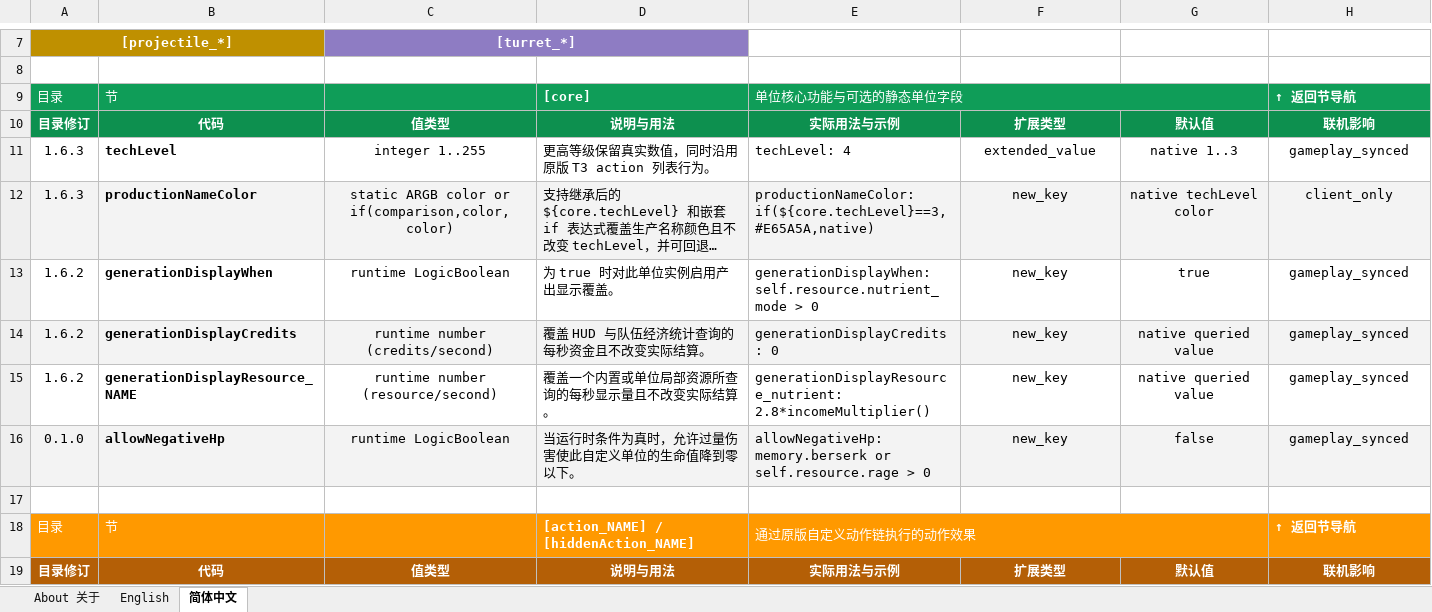
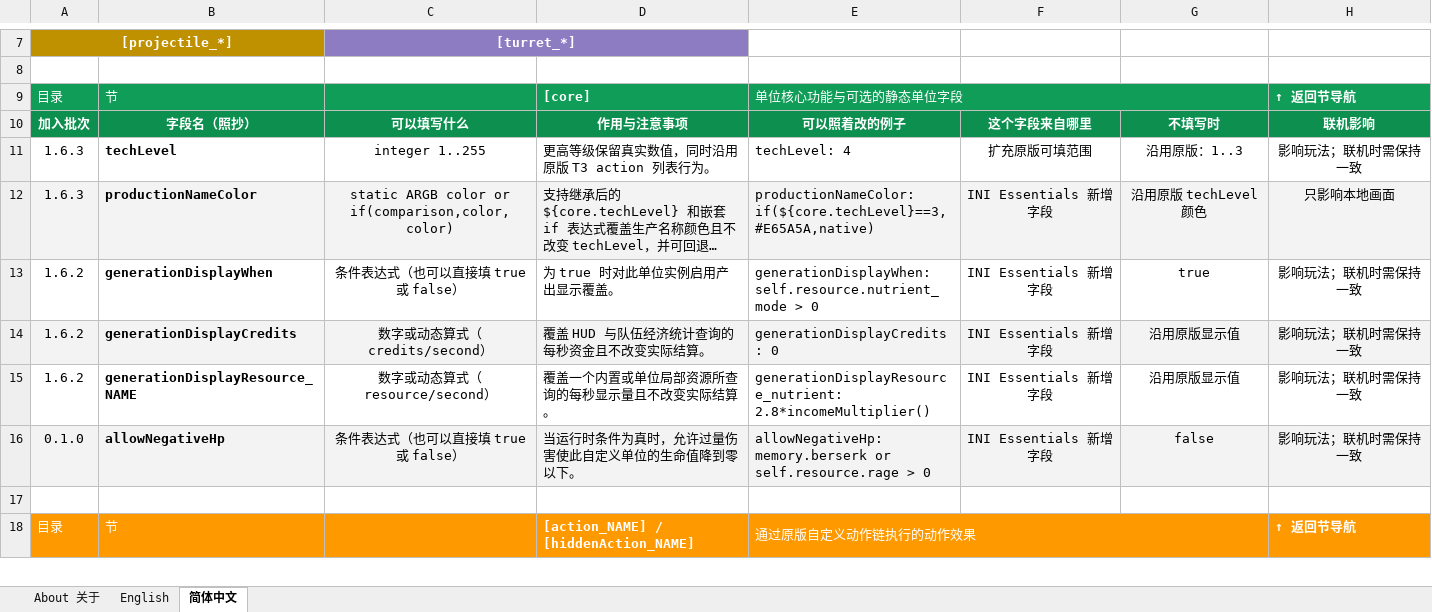
Before and after one commit to DXENDBucket/Rusted-Fabric-Loader, an Excel workbook: official-mods/ini-essentials/docs/INI Essentials Unit Modding Reference.xlsx, sheet 简体中文, drawn as a sheet; only a part is shown, gaps mark what is left out; long unchanged cells end in …; values as stored, in another font and other column widths than the file's, no borders; charts and pictures not drawn; removed rows and columns are numbered as before the commit, all else as after; the diff covers the shown part only; the diff names each change by its address in the sheet, - before the commit and + after, or states it on an @@ line.

```diff
--- a/official-mods/ini-essentials/docs/INI Essentials Unit Modding Reference.xlsx (sheet 简体中文)
+++ b/official-mods/ini-essentials/docs/INI Essentials Unit Modding Reference.xlsx (sheet 简体中文)
-row 10: 目录修订 | 代码 | 值类型 | 说明与用法 | 实际用法与示例 | 扩展类型 | 默认值 | 联机影响
+row 10: 加入批次 | 字段名（照抄） | 可以填写什么 | 作用与注意事项 | 可以照着改的例子 | 这个字段来自哪里 | 不填写时 | 联机影响
-F11: extended_value
+F11: 扩充原版可填范围
-G11: native 1..3
+G11: 沿用原版：1..3
-H11: gameplay_synced
+H11: 影响玩法；联机时需保持一致
-F12:F16: new_key
+F12:F16: INI Essentials 新增字段
-G12: native techLevel color
+G12: 沿用原版 techLevel 颜色
-H12: client_only
+H12: 只影响本地画面
-C13: runtime LogicBoolean
+C13: 条件表达式（也可以直接填 true 或 false）
-H13:H16: gameplay_synced
+H13:H16: 影响玩法；联机时需保持一致
-C14: runtime number (credits/second)
+C14: 数字或动态算式（credits/second）
-G14:G15: native queried value
+G14:G15: 沿用原版显示值
-C15: runtime number (resource/second)
+C15: 数字或动态算式（resource/second）
-C16: runtime LogicBoolean
+C16: 条件表达式（也可以直接填 true 或 false）
-row 19: 目录修订 | 代码 | 值类型 | 说明与用法 | 实际用法与示例 | 扩展类型 | 默认值 | 联机影响
```
Also changed, not shown: 33 added rows, 32 removed rows and 1108 edited cells elsewhere in this sheet, sheet English, sheet About 关于, charts or pictures, 7 other files.
